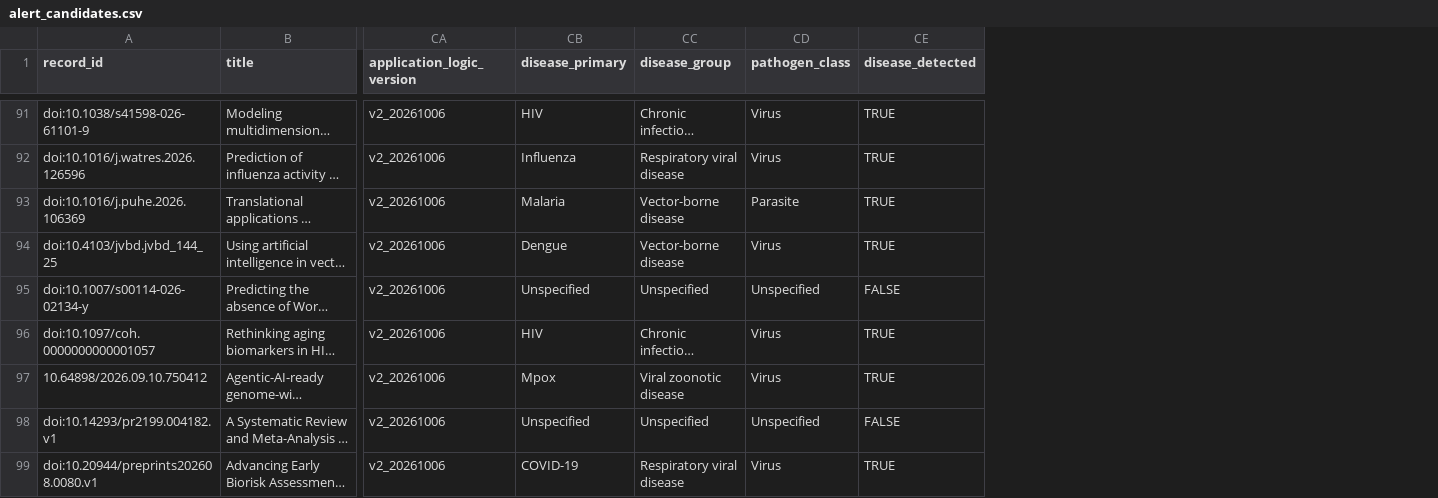
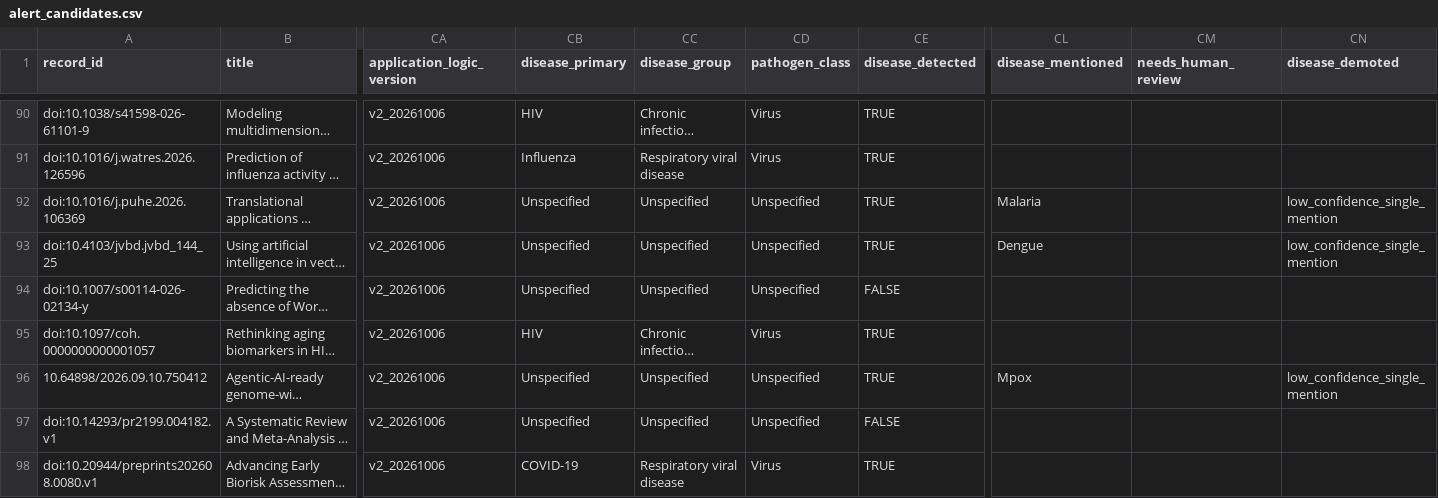
Before and after one commit to zabre-hyacinthe/PREIS_AI, a CSV file: data/alerting/alert_candidates.csv, drawn as a sheet; only a part is shown, gaps mark what is left out; long unchanged cells end in …; addresses are those after the commit; the diff covers the shown part only; the diff names each change by its address in the sheet, - before the commit and + after, or states it on an @@ line.

```diff
--- a/data/alerting/alert_candidates.csv
+++ b/data/alerting/alert_candidates.csv
+column CL (disease_mentioned), rows 92-96: Malaria | Dengue |  |  | Mpox
+column CM (needs_human_review), empty
+column CN (disease_demoted), rows 92-96: low_confidence_single_mention | low_confidence_single_mention |  |  | low_confidence_single_mention
-CB92 (disease_primary): Malaria
+CB92 (disease_primary): Unspecified
-CC92:CC93 (disease_group): Vector-borne disease
+CC92:CC93 (disease_group): Unspecified
-CD92 (pathogen_class): Parasite
+CD92 (pathogen_class): Unspecified
-CB93 (disease_primary): Dengue
+CB93 (disease_primary): Unspecified
-CD93 (pathogen_class): Virus
+CD93 (pathogen_class): Unspecified
-CB96 (disease_primary): Mpox
+CB96 (disease_primary): Unspecified
-CC96 (disease_group): Viral zoonotic disease
+CC96 (disease_group): Unspecified
-CD96 (pathogen_class): Virus
+CD96 (pathogen_class): Unspecified
```
Also changed, not shown: 1 removed row and 78 edited cells elsewhere in this file.
